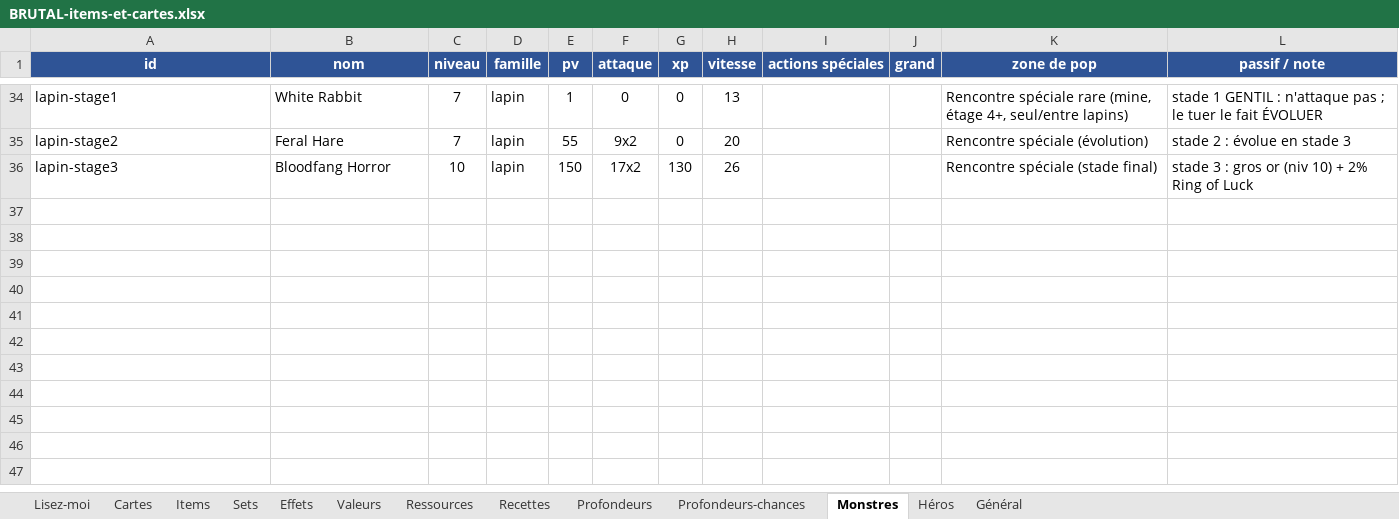
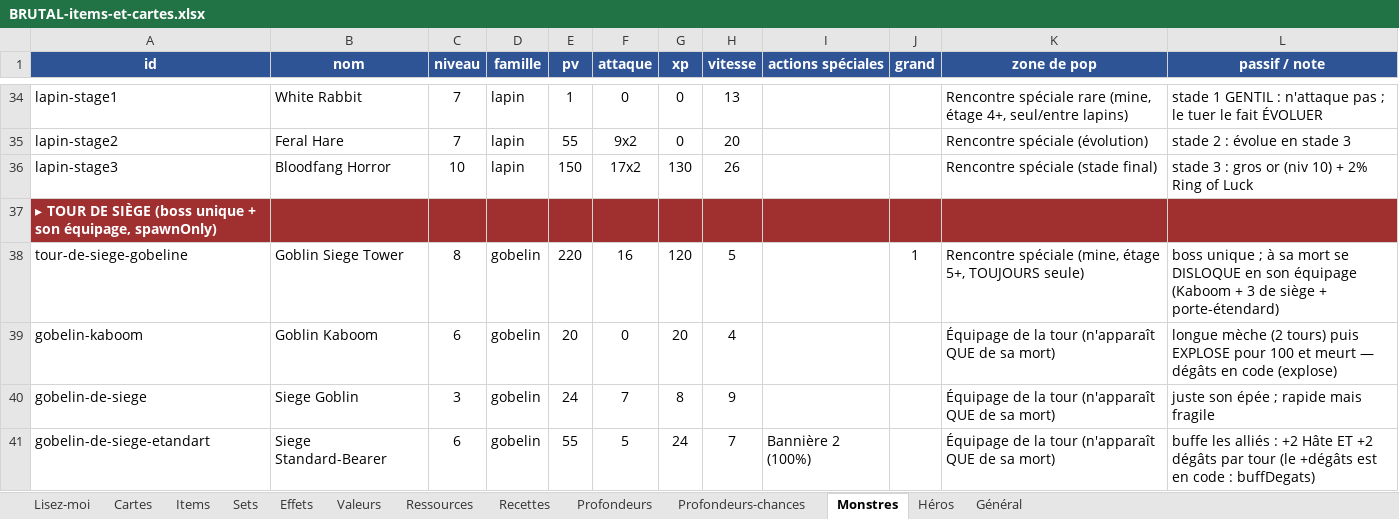
Before and after one commit to Dr-Brioche/Brutal, an Excel workbook: docs/BRUTAL-items-et-cartes.xlsx, sheet Monstres, drawn as a sheet; only a part is shown, gaps mark what is left out; values as stored, in another font and other column widths than the file's, no borders; the diff names each change by its address in the sheet, - before the commit and + after, or states it on an @@ line.

```diff
--- a/docs/BRUTAL-items-et-cartes.xlsx (sheet Monstres)
+++ b/docs/BRUTAL-items-et-cartes.xlsx (sheet Monstres)
+row 37: ▸ TOUR DE SIÈGE (boss unique + son équipage, spawnOnly)
+row 38: tour-de-siege-gobeline | Goblin Siege Tower | 8 | gobelin | 220 | 16 | 120 | 5 |  | 1 | Rencontre spéciale (mine, étage 5+, TOUJOURS seule) | boss unique ; à sa mort se DISLOQUE en son équipage (Kaboom + 3 de siège + porte-étendard)
+row 39: gobelin-kaboom | Goblin Kaboom | 6 | gobelin | 20 | 0 | 20 | 4 |  |  | Équipage de la tour (n'apparaît QUE de sa mort) | longue mèche (2 tours) puis EXPLOSE pour 100 et meurt — dégâts en code (explose)
+row 40: gobelin-de-siege | Siege Goblin | 3 | gobelin | 24 | 7 | 8 | 9 |  |  | Équipage de la tour (n'apparaît QUE de sa mort) | juste son épée ; rapide mais fragile
+row 41: gobelin-de-siege-etandart | Siege Standard-Bearer | 6 | gobelin | 55 | 5 | 24 | 7 | Bannière 2 (100%) |  | Équipage de la tour (n'apparaît QUE de sa mort) | buffe les alliés : +2 Hâte ET +2 dégâts par tour (le +dégâts est en code : buffDegats)
```
Also changed, not shown: 3 other files.
